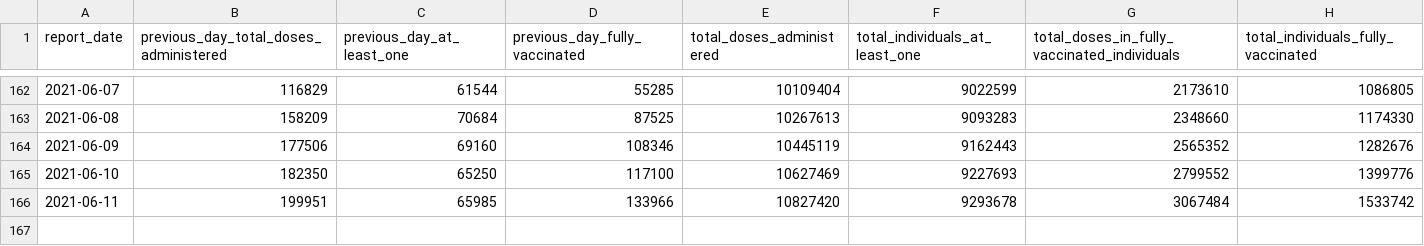
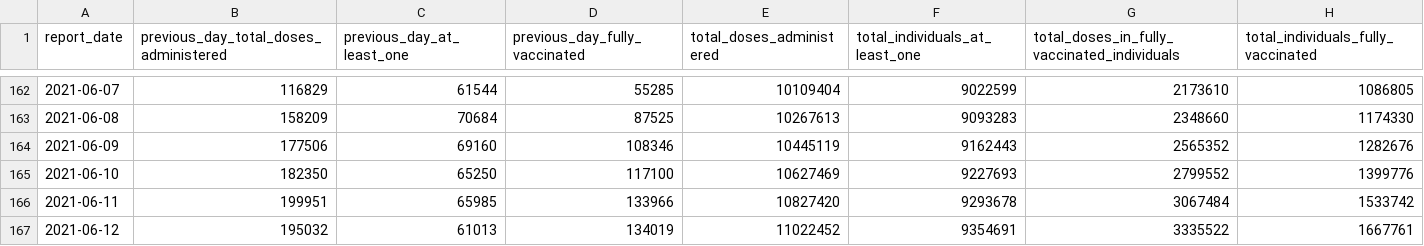
Before and after one commit to Manifaust/ontario-covid-graph, a CSV file: raw_reports/vaccine_doses.csv, drawn as a sheet; only a part is shown, gaps mark what is left out.

```diff
--- a/raw_reports/vaccine_doses.csv
+++ b/raw_reports/vaccine_doses.csv
@@ -166 +166,2 @@ report_date,previous_day_total_doses_administered,previous_day_at_least_one,prev
 2021-06-11,199951,65985,133966,10827420,9293678,3067484,1533742
+2021-06-12,195032,61013,134019,11022452,9354691,3335522,1667761
```
Also changed, not shown: 2 other files.
